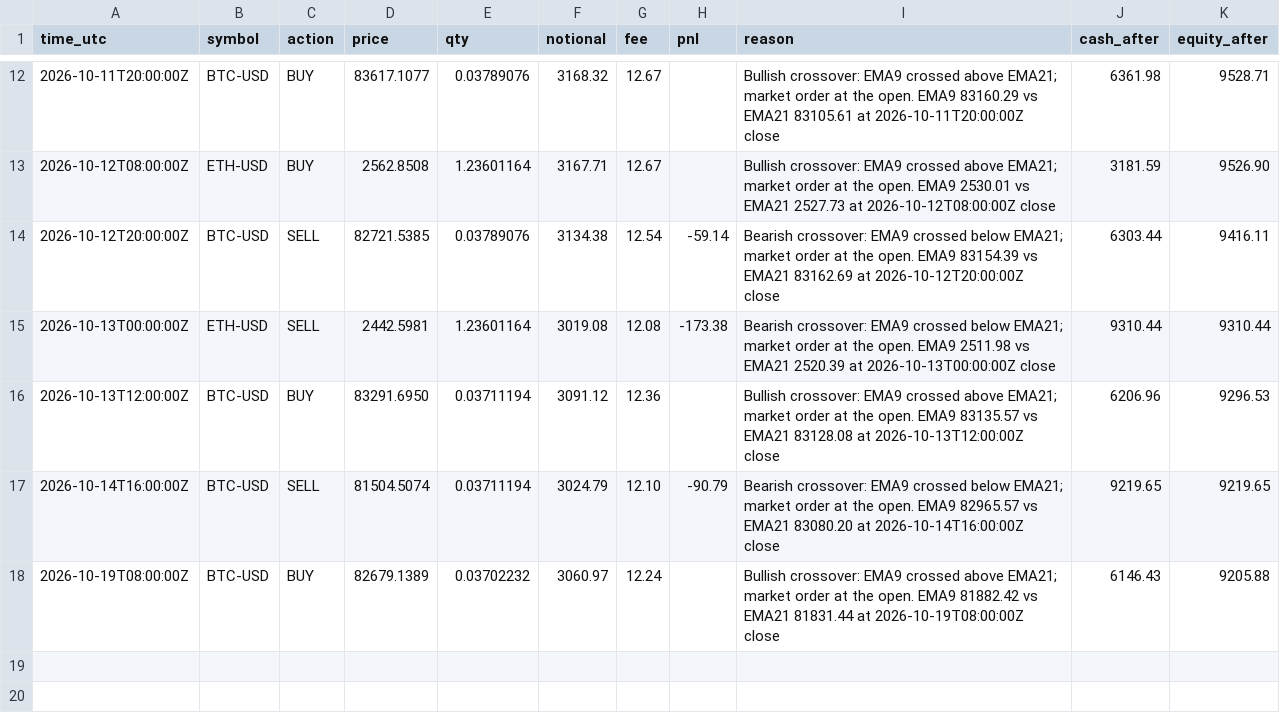
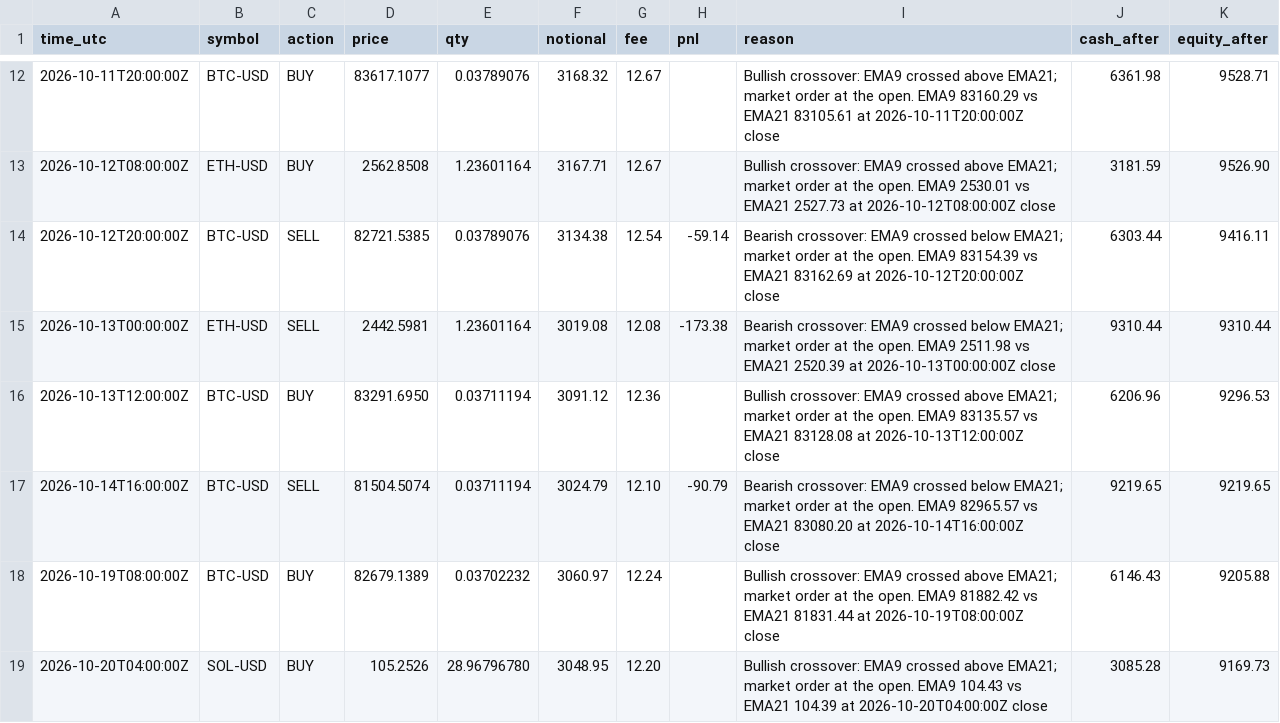
Before and after one commit to mstyli04/ema-paper-trader, a CSV file: bots/ema-4h/ledger.csv, drawn as a sheet; only a part is shown, gaps mark what is left out.

```diff
--- a/bots/ema-4h/ledger.csv
+++ b/bots/ema-4h/ledger.csv
@@ -18 +18,2 @@ time_utc,symbol,action,price,qty,notional,fee,pnl,reason,cash_after,equity_after
 2026-10-19T08:00:00Z,BTC-USD,BUY,82679.1389,0.03702232,3060.97,12.24,,Bullish crossover: EMA9 crossed above EMA21; market order at the open. EMA9 81882.42 vs EMA21 81831.44 at 2026-10-19T08:00:00Z close,6146.43,9205.88
+2026-10-20T04:00:00Z,SOL-USD,BUY,105.2526,28.96796780,3048.95,12.20,,Bullish crossover: EMA9 crossed above EMA21; market order at the open. EMA9 104.43 vs EMA21 104.39 at 2026-10-20T04:00:00Z close,3085.28,9169.73
```
Also changed, not shown: bots/ema-4h/equity.csv, bots/ema-daily/equity.csv, 5 other files.
